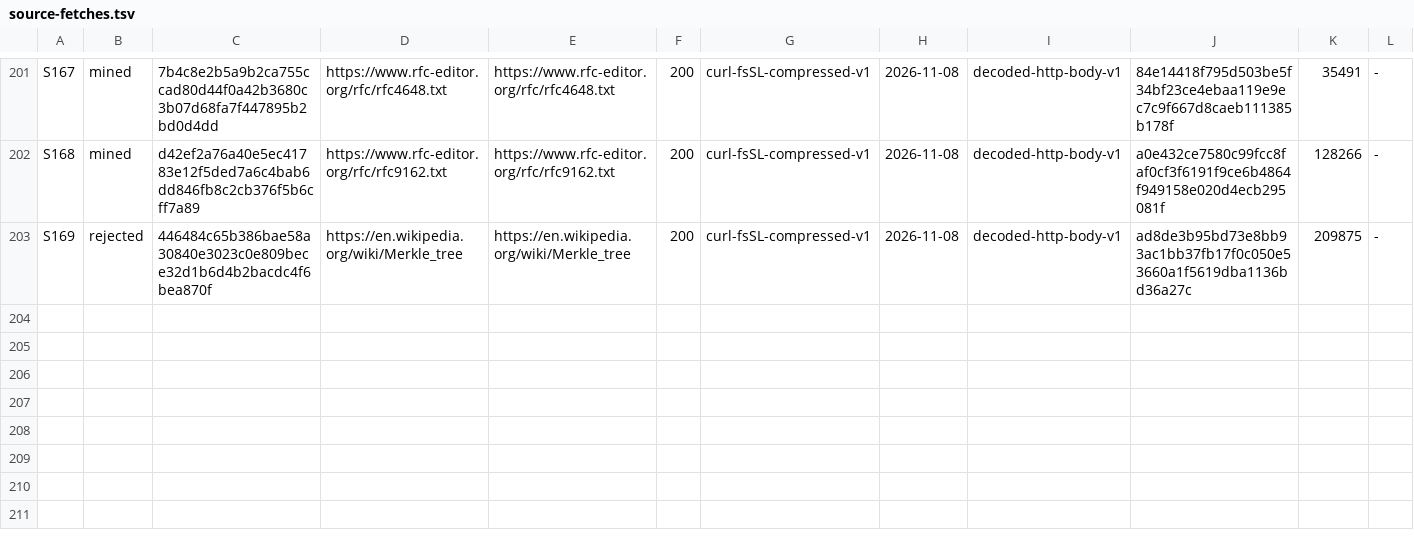
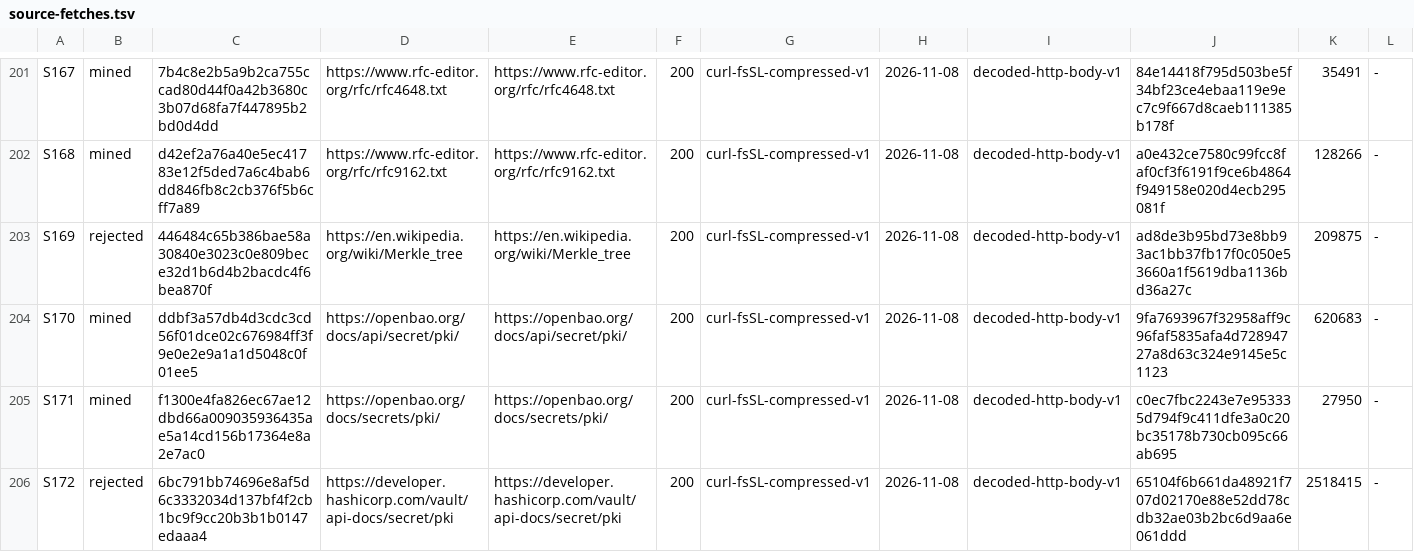
Before and after one commit to VeigaPunk/kagi-shokunin, a TSV file: corpus/source-fetches.tsv, drawn as a sheet; only a part is shown, gaps mark what is left out; rows hold the shown columns only; the diff names each change by its address in the sheet, - before the commit and + after, or states it on an @@ line.

Commit message:
round-70: C1 candidate — OpenBao PKI trial, knowledge entry, S170-S172

```diff
--- a/corpus/source-fetches.tsv
+++ b/corpus/source-fetches.tsv
+row 204: S170 | mined | ddbf3a57db4d3cdc3cd56f01dce02c676984ff3f9e0e2e9a1a1d5048c0f01ee5 | https://openbao.org/docs/api/secret/pki/ | https://openbao.org/docs/api/secret/pki/ | 200 | curl-fsSL-compressed-v1 | 2026-11-08 | decoded-http-body-v1 | 9fa7693967f32958aff9c96faf5835afa4d72894727a8d63c324e9145e5c1123 | 620683 | -
+row 205: S171 | mined | f1300e4fa826ec67ae12dbd66a009035936435ae5a14cd156b17364e8a2e7ac0 | https://openbao.org/docs/secrets/pki/ | https://openbao.org/docs/secrets/pki/ | 200 | curl-fsSL-compressed-v1 | 2026-11-08 | decoded-http-body-v1 | c0ec7fbc2243e7e953335d794f9c411dfe3a0c20bc35178b730cb095c66ab695 | 27950 | -
+row 206: S172 | rejected | 6bc791bb74696e8af5d6c3332034d137bf4f2cb1bc9f9cc20b3b1b0147edaaa4 | https://developer.hashicorp.com/vault/api-docs/secret/pki | https://developer.hashicorp.com/vault/api-docs/secret/pki | 200 | curl-fsSL-compressed-v1 | 2026-11-08 | decoded-http-body-v1 | 65104f6b661da48921f707d02170e88e52dd78cdb32ae03b2bc6d9aa6e061ddd | 2518415 | -
```
Also changed, not shown: 9 other files.
